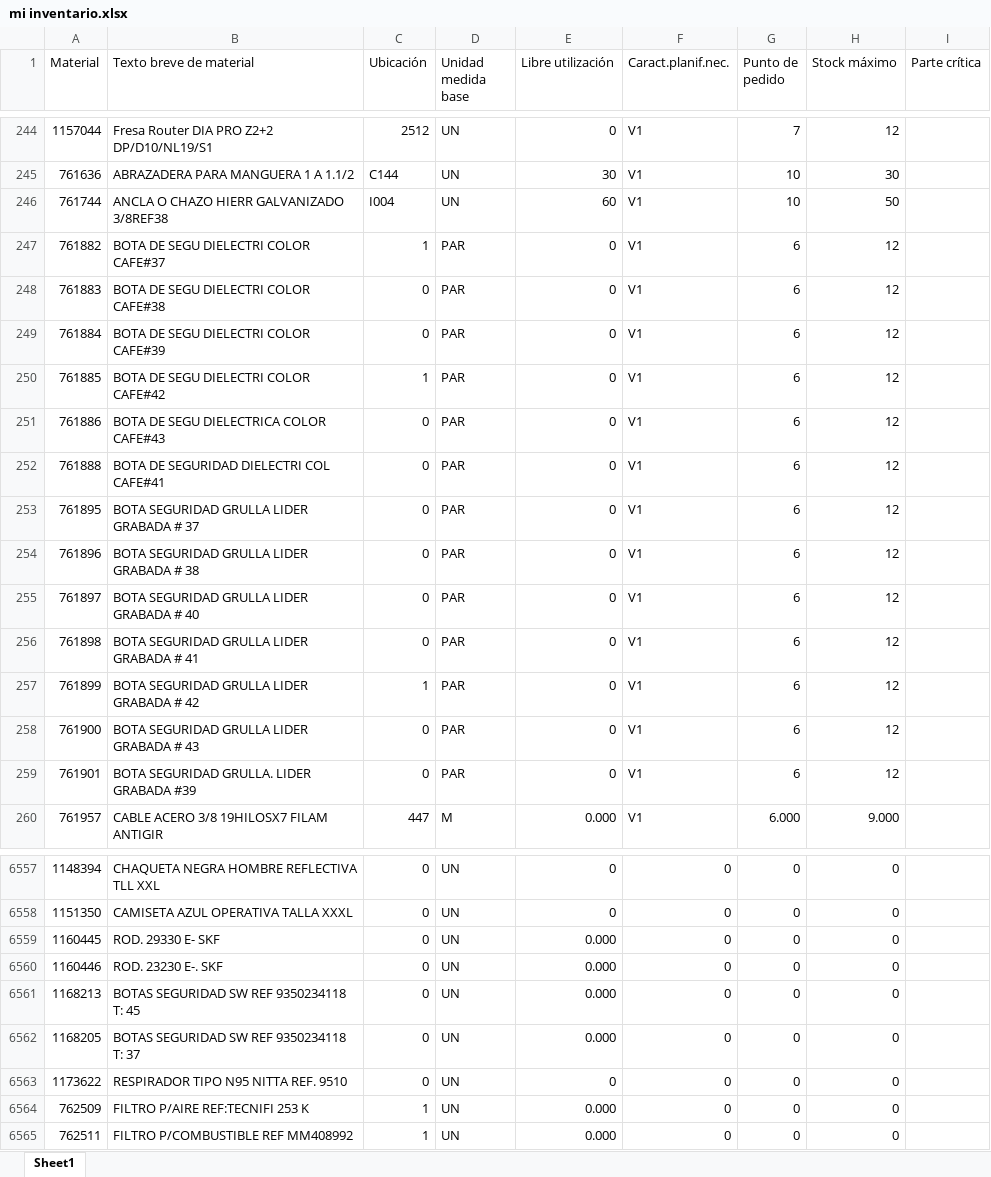
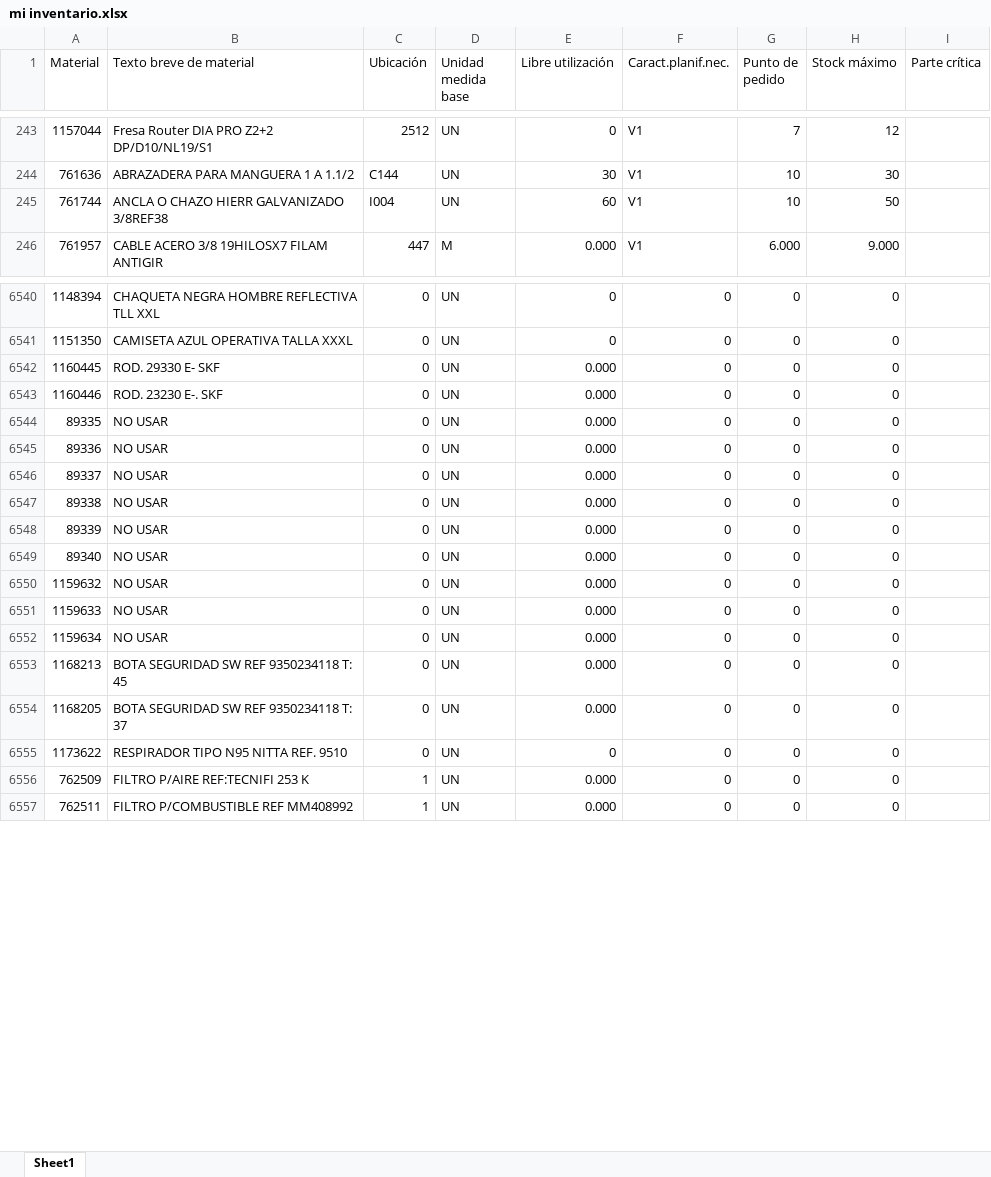
Before and after one commit to reservaseternit-netizen/mi-inventario, an Excel workbook: mi inventario.xlsx, sheet Sheet1, drawn as a sheet; only a part is shown, gaps mark what is left out; values as stored, in another font and other column widths than the file's, no cell formats; removed rows and columns are numbered as before the commit, all else as after; the diff covers the shown part only; the diff names each change by its address in the sheet, - before the commit and + after, or states it on an @@ line.

```diff
--- a/mi inventario.xlsx (sheet Sheet1)
+++ b/mi inventario.xlsx (sheet Sheet1)
-row 247: 761882 | BOTA DE SEGU DIELECTRI COLOR CAFE#37 | 1 | PAR | 0 | V1 | 6 | 12
-row 248: 761883 | BOTA DE SEGU DIELECTRI COLOR CAFE#38 | 0 | PAR | 0 | V1 | 6 | 12
-row 249: 761884 | BOTA DE SEGU DIELECTRI COLOR CAFE#39 | 0 | PAR | 0 | V1 | 6 | 12
-row 250: 761885 | BOTA DE SEGU DIELECTRI COLOR CAFE#42 | 1 | PAR | 0 | V1 | 6 | 12
-row 251: 761886 | BOTA DE SEGU DIELECTRICA COLOR CAFE#43 | 0 | PAR | 0 | V1 | 6 | 12
-row 252: 761888 | BOTA DE SEGURIDAD DIELECTRI COL CAFE#41 | 0 | PAR | 0 | V1 | 6 | 12
-row 253: 761895 | BOTA SEGURIDAD GRULLA LIDER GRABADA # 37 | 0 | PAR | 0 | V1 | 6 | 12
-row 254: 761896 | BOTA SEGURIDAD GRULLA LIDER GRABADA # 38 | 0 | PAR | 0 | V1 | 6 | 12
-row 255: 761897 | BOTA SEGURIDAD GRULLA LIDER GRABADA # 40 | 0 | PAR | 0 | V1 | 6 | 12
-row 256: 761898 | BOTA SEGURIDAD GRULLA LIDER GRABADA # 41 | 0 | PAR | 0 | V1 | 6 | 12
-row 257: 761899 | BOTA SEGURIDAD GRULLA LIDER GRABADA # 42 | 1 | PAR | 0 | V1 | 6 | 12
-row 258: 761900 | BOTA SEGURIDAD GRULLA LIDER GRABADA # 43 | 0 | PAR | 0 | V1 | 6 | 12
-row 259: 761901 | BOTA SEGURIDAD GRULLA. LIDER GRABADA #39 | 0 | PAR | 0 | V1 | 6 | 12
+row 6544: 89335 | NO USAR | 0 | UN | 0.000 | 0 | 0 | 0
+row 6545: 89336 | NO USAR | 0 | UN | 0.000 | 0 | 0 | 0
+row 6546: 89337 | NO USAR | 0 | UN | 0.000 | 0 | 0 | 0
+row 6547: 89338 | NO USAR | 0 | UN | 0.000 | 0 | 0 | 0
+row 6548: 89339 | NO USAR | 0 | UN | 0.000 | 0 | 0 | 0
+row 6549: 89340 | NO USAR | 0 | UN | 0.000 | 0 | 0 | 0
+row 6550: 1159632 | NO USAR | 0 | UN | 0.000 | 0 | 0 | 0
+row 6551: 1159633 | NO USAR | 0 | UN | 0.000 | 0 | 0 | 0
+row 6552: 1159634 | NO USAR | 0 | UN | 0.000 | 0 | 0 | 0
-B6553 (Texto breve de material): BOTAS SEGURIDAD SW REF 9350234118 T: 45
+B6553 (Texto breve de material): BOTA SEGURIDAD SW REF 9350234118 T: 45
-B6554 (Texto breve de material): BOTAS SEGURIDAD SW REF 9350234118 T: 37
+B6554 (Texto breve de material): BOTA SEGURIDAD SW REF 9350234118 T: 37
```
Also changed, not shown: 34 added rows, 38 removed rows and 91 edited cells elsewhere in this sheet, cell formats.
